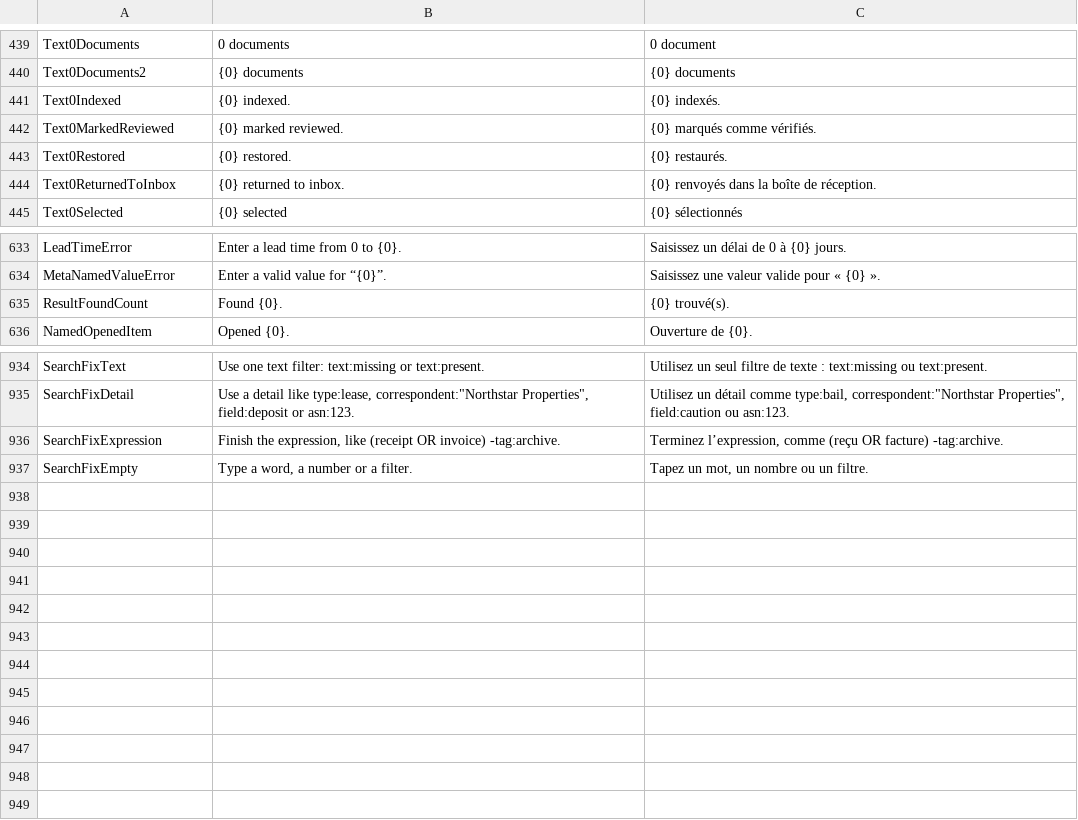
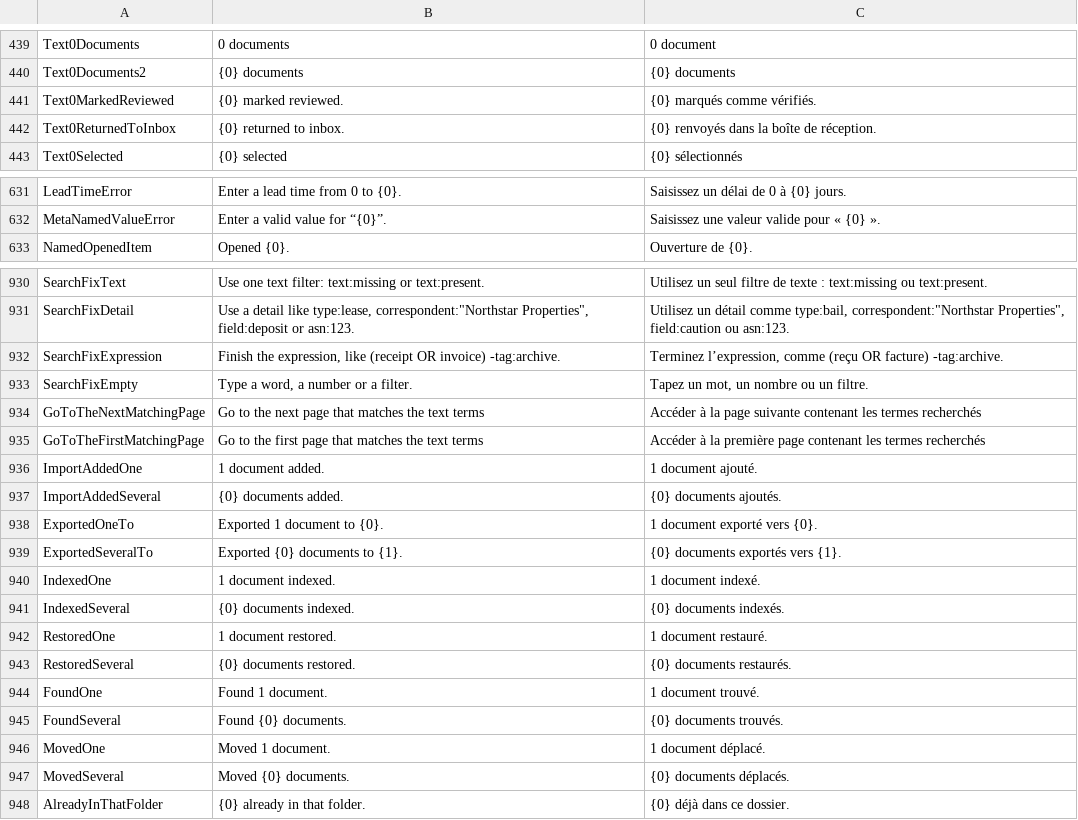
Before and after one commit to itsdanielyc/plico, a TSV file: src/Plico.Desktop/Resources/DesktopText.tsv, drawn as a sheet; only a part is shown, gaps mark what is left out; removed rows and columns are numbered as before the commit, all else as after; the diff covers the shown part only; the diff names each change by its address in the sheet, - before the commit and + after, or states it on an @@ line.

Commit message:
Polish the wave 1 review's leftovers: scroll bars, the queue's actions, match chevrons, French counts
Every scroller in the shell now draws its bar only under the pointer, as the sidebar
did: the filing card no longer carries a permanent thumb at its right edge, and the
queue, Settings and the lists in dialogs scroll the same way.

The queue's own actions are small buttons that use the header's full width, so Save
search and Select shown share one row at 1280 and 1180 px and wrap only when they do
not fit.

Previous match and Next match are chevrons on the viewer bar's own row after a small
amber dot, named by their tooltips and automation names, with their longer help for
screen readers. A new panel keeps both groups on one row when they fit and moves the
zoom group to a second row, still at the right, when a long fit label does not.

French count messages agree with their number ("1 document ajouté", "2 documents
ajoutés"; exported, indexed, restored, found and moved too) through one helper with a
catalog row for one and for several. The status card's destination reads "Nouveaux
fichiers : PDFs" and the card's facts wrap instead of being cut. In narrow windows the
toolbar tightens its spacing so the French search placeholder stays whole beside the
"/" keycap and the new Search tips button.

```diff
--- a/src/Plico.Desktop/Resources/DesktopText.tsv
+++ b/src/Plico.Desktop/Resources/DesktopText.tsv
-row 441: Text0Indexed | {0} indexed. | {0} indexés.
-row 443: Text0Restored | {0} restored. | {0} restaurés.
-row 635: ResultFoundCount | Found {0}. | {0} trouvé(s).
+row 934: GoToTheNextMatchingPage | Go to the next page that matches the text terms | Accéder à la page suivante contenant les termes recherchés
+row 935: GoToTheFirstMatchingPage | Go to the first page that matches the text terms | Accéder à la première page contenant les termes recherchés
+row 936: ImportAddedOne | 1 document added. | 1 document ajouté.
+row 937: ImportAddedSeveral | {0} documents added. | {0} documents ajoutés.
+row 938: ExportedOneTo | Exported 1 document to {0}. | 1 document exporté vers {0}.
+row 939: ExportedSeveralTo | Exported {0} documents to {1}. | {0} documents exportés vers {1}.
+row 940: IndexedOne | 1 document indexed. | 1 document indexé.
+row 941: IndexedSeveral | {0} documents indexed. | {0} documents indexés.
+row 942: RestoredOne | 1 document restored. | 1 document restauré.
+row 943: RestoredSeveral | {0} documents restored. | {0} documents restaurés.
+row 944: FoundOne | Found 1 document. | 1 document trouvé.
+row 945: FoundSeveral | Found {0} documents. | {0} documents trouvés.
+row 946: MovedOne | Moved 1 document. | 1 document déplacé.
+row 947: MovedSeveral | Moved {0} documents. | {0} documents déplacés.
+row 948: AlreadyInThatFolder | {0} already in that folder. | {0} déjà dans ce dossier.
```
Also changed, not shown: 1 removed row and 2 edited cells elsewhere in this file, 10 other files.
